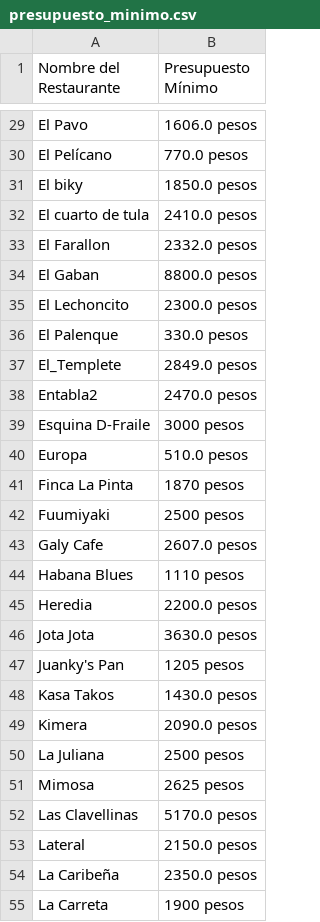
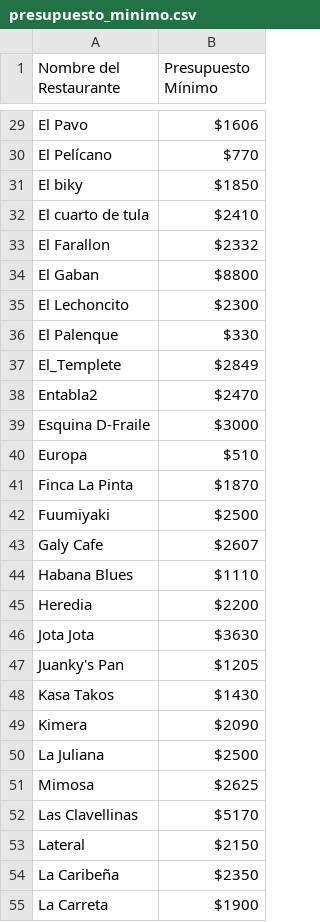
Before and after one commit to mklaudia06/Restaurantes-de-La-Habana, a CSV file: presupuesto_minimo.csv, drawn as a sheet; only a part is shown, gaps mark what is left out; the diff covers the shown part only; the diff names each change by its address in the sheet, - before the commit and + after, or states it on an @@ line.

```diff
--- a/presupuesto_minimo.csv
+++ b/presupuesto_minimo.csv
-B29 (Presupuesto Mínimo): 1606.0 pesos
+B29 (Presupuesto Mínimo): $1606
-B30 (Presupuesto Mínimo): 770.0 pesos
+B30 (Presupuesto Mínimo): $770
-B31 (Presupuesto Mínimo): 1850.0 pesos
+B31 (Presupuesto Mínimo): $1850
-B32 (Presupuesto Mínimo): 2410.0 pesos
+B32 (Presupuesto Mínimo): $2410
-B33 (Presupuesto Mínimo): 2332.0 pesos
+B33 (Presupuesto Mínimo): $2332
-B34 (Presupuesto Mínimo): 8800.0 pesos
+B34 (Presupuesto Mínimo): $8800
-B35 (Presupuesto Mínimo): 2300.0 pesos
+B35 (Presupuesto Mínimo): $2300
-B36 (Presupuesto Mínimo): 330.0 pesos
+B36 (Presupuesto Mínimo): $330
-B37 (Presupuesto Mínimo): 2849.0 pesos
+B37 (Presupuesto Mínimo): $2849
-B38 (Presupuesto Mínimo): 2470.0 pesos
+B38 (Presupuesto Mínimo): $2470
-B39 (Presupuesto Mínimo): 3000 pesos
+B39 (Presupuesto Mínimo): $3000
-B40 (Presupuesto Mínimo): 510.0 pesos
+B40 (Presupuesto Mínimo): $510
-B41 (Presupuesto Mínimo): 1870 pesos
+B41 (Presupuesto Mínimo): $1870
-B42 (Presupuesto Mínimo): 2500 pesos
+B42 (Presupuesto Mínimo): $2500
-B43 (Presupuesto Mínimo): 2607.0 pesos
+B43 (Presupuesto Mínimo): $2607
-B44 (Presupuesto Mínimo): 1110 pesos
+B44 (Presupuesto Mínimo): $1110
-B45 (Presupuesto Mínimo): 2200.0 pesos
+B45 (Presupuesto Mínimo): $2200
-B46 (Presupuesto Mínimo): 3630.0 pesos
+B46 (Presupuesto Mínimo): $3630
-B47 (Presupuesto Mínimo): 1205 pesos
+B47 (Presupuesto Mínimo): $1205
-B48 (Presupuesto Mínimo): 1430.0 pesos
+B48 (Presupuesto Mínimo): $1430
-B49 (Presupuesto Mínimo): 2090.0 pesos
+B49 (Presupuesto Mínimo): $2090
-B50 (Presupuesto Mínimo): 2500 pesos
+B50 (Presupuesto Mínimo): $2500
-B51 (Presupuesto Mínimo): 2625 pesos
+B51 (Presupuesto Mínimo): $2625
-B52 (Presupuesto Mínimo): 5170.0 pesos
+B52 (Presupuesto Mínimo): $5170
-B53 (Presupuesto Mínimo): 2150.0 pesos
+B53 (Presupuesto Mínimo): $2150
-B54 (Presupuesto Mínimo): 2350.0 pesos
+B54 (Presupuesto Mínimo): $2350
-B55 (Presupuesto Mínimo): 1900 pesos
+B55 (Presupuesto Mínimo): $1900
```
Also changed, not shown: 74 edited cells elsewhere in this file, 1 other file.
